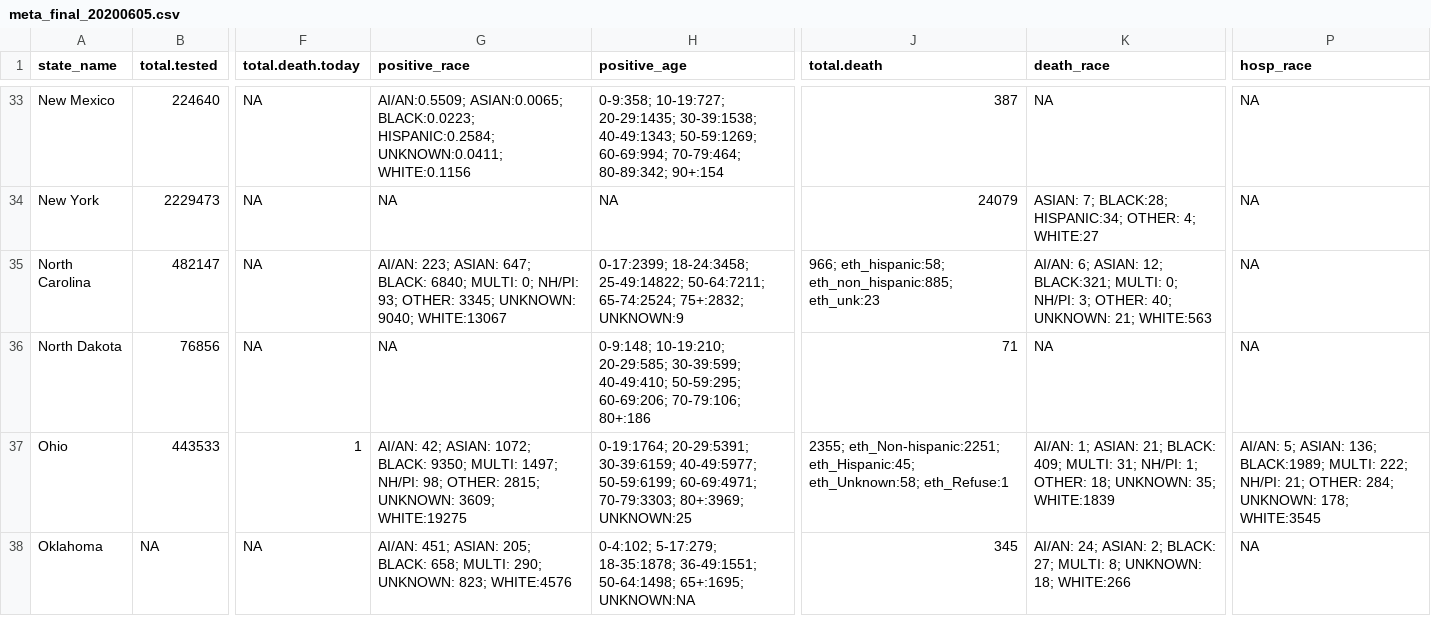
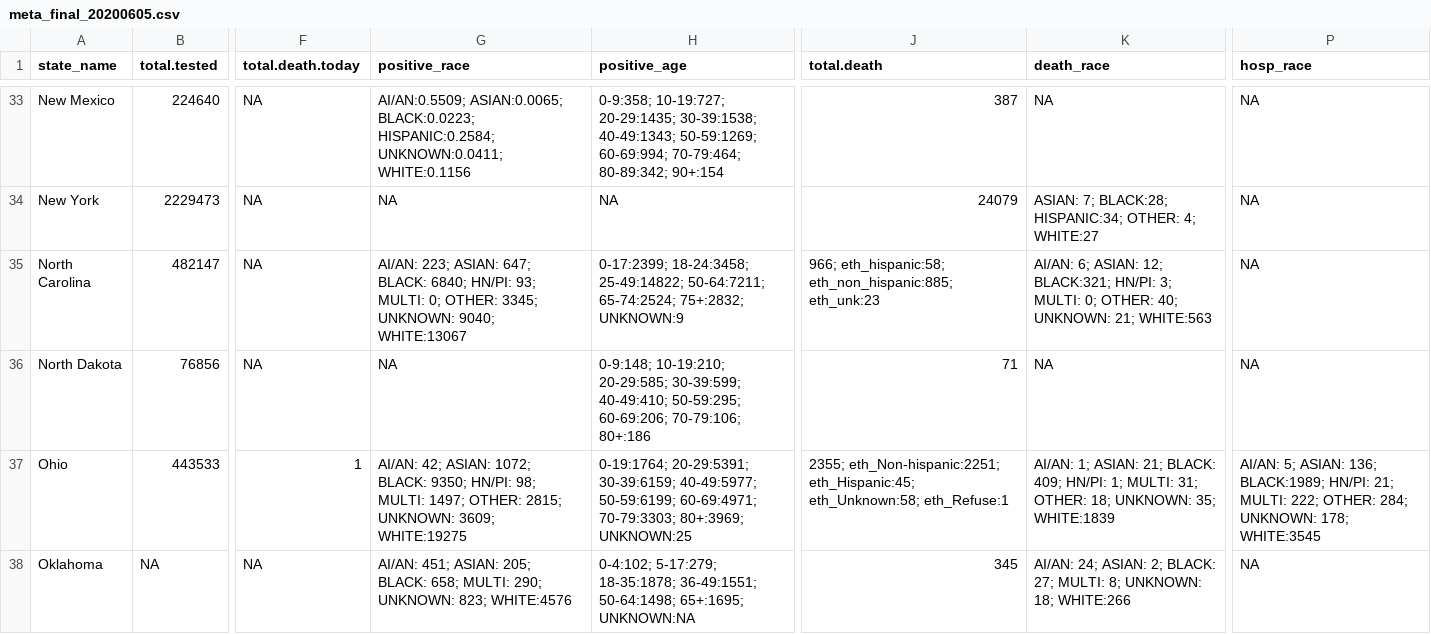
Before and after one commit to therandomwa/covid_us_states_tracking, a CSV file: Data/raw_states/meta_final_20200605.csv, drawn as a sheet; only a part is shown, gaps mark what is left out; the diff covers the shown part only; the diff names each change by its address in the sheet, - before the commit and + after, or states it on an @@ line.

```diff
--- a/Data/raw_states/meta_final_20200605.csv
+++ b/Data/raw_states/meta_final_20200605.csv
-G35 (positive_race): …BLACK: 6840; MULTI: 0; NH/PI: 93; OTHER: 3345;…
+G35 (positive_race): …BLACK: 6840; HN/PI: 93; MULTI: 0; OTHER: 3345;…
-K35 (death_race): …12; BLACK:321; MULTI: 0; NH/PI: 3; OTHER: 40;…
+K35 (death_race): …12; BLACK:321; HN/PI: 3; MULTI: 0; OTHER: 40;…
-G37 (positive_race): …BLACK: 9350; MULTI: 1497; NH/PI: 98; OTHER: 2815;…
+G37 (positive_race): …BLACK: 9350; HN/PI: 98; MULTI: 1497; OTHER: 2815;…
-K37 (death_race): …BLACK: 409; MULTI: 31; NH/PI: 1; OTHER: 18;…
+K37 (death_race): …BLACK: 409; HN/PI: 1; MULTI: 31; OTHER: 18;…
-P37 (hosp_race): …136; BLACK:1989; MULTI: 222; NH/PI: 21; OTHER: 284;…
+P37 (hosp_race): …136; BLACK:1989; HN/PI: 21; MULTI: 222; OTHER: 284;…
```
Also changed, not shown: 34 edited cells elsewhere in this file, Data/processed_states/processed_state_data_20200605.csv, 1 other file.
